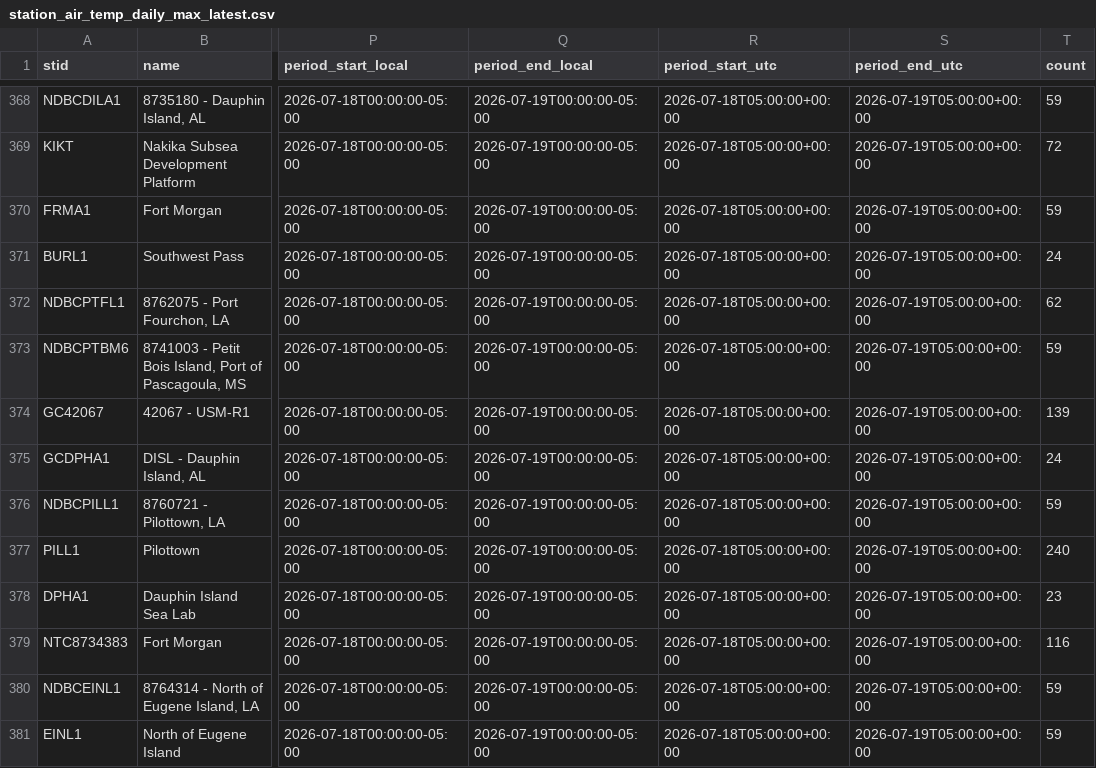
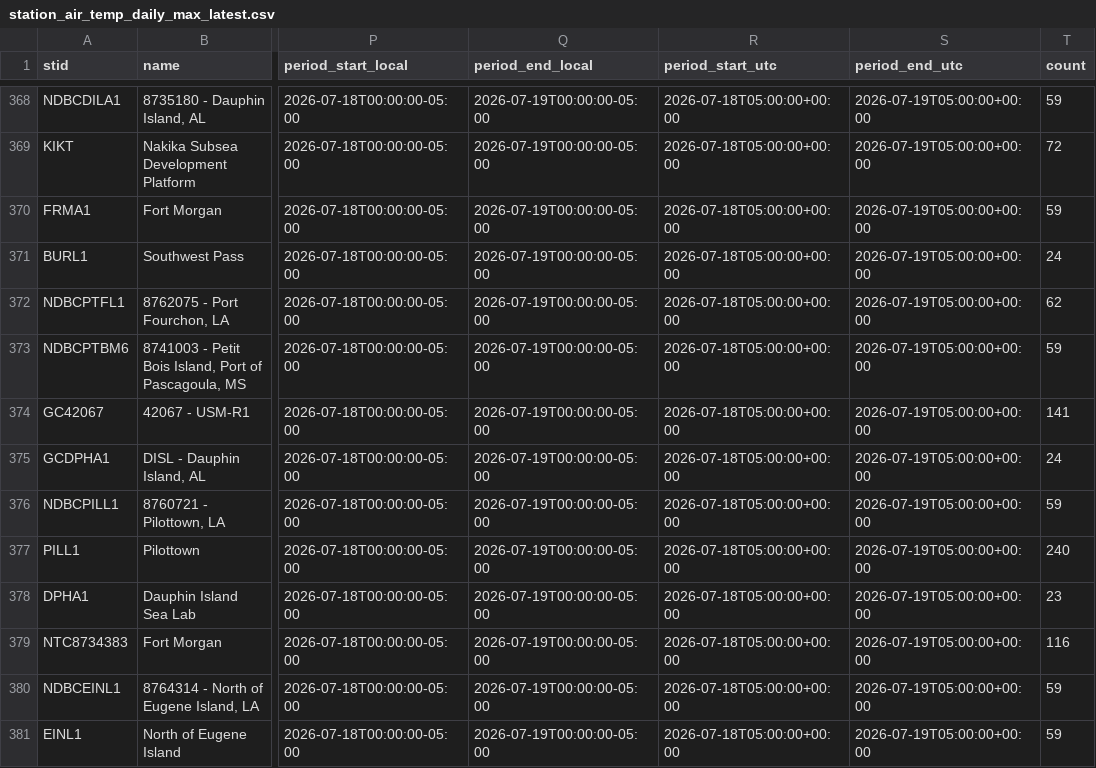
Before and after one commit to mefferso/lix_precip, a CSV file: docs/station_air_temp_daily_max_latest.csv, drawn as a sheet; only a part is shown, gaps mark what is left out; the diff names each change by its address in the sheet, - before the commit and + after, or states it on an @@ line.

```diff
--- a/docs/station_air_temp_daily_max_latest.csv
+++ b/docs/station_air_temp_daily_max_latest.csv
-T374 (count): 139
+T374 (count): 141
```
Also changed, not shown: docs/station_air_temp_daily_min_latest.csv, docs/station_air_temp_latest.csv, 22 other files.
